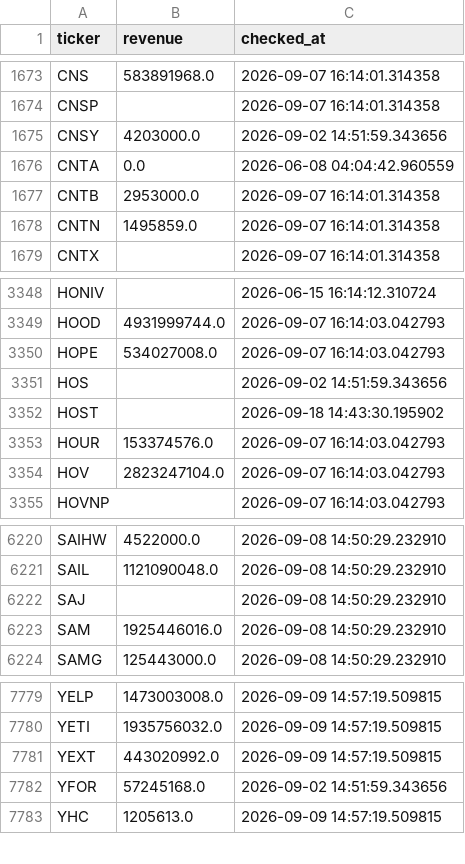
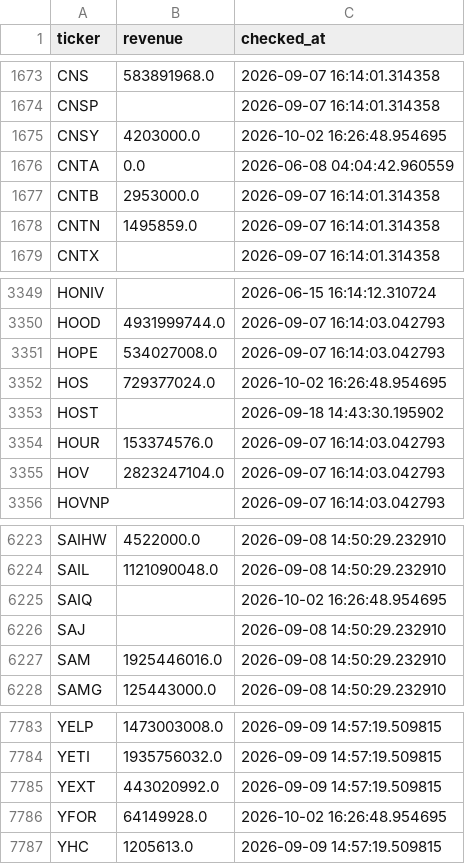
Before and after one commit to Amit33-design/Amit33-network-design, a CSV file: screener/universe_scan_state.csv, drawn as a sheet; only a part is shown, gaps mark what is left out; the diff covers the shown part only.

```diff
--- a/screener/universe_scan_state.csv
+++ b/screener/universe_scan_state.csv
@@ -1674,3 +1674,3 @@ CNS,583891968.0,2026-09-07 16:14:01.314358
 CNSP,,2026-09-07 16:14:01.314358
-CNSY,4203000.0,2026-09-02 14:51:59.343656
+CNSY,4203000.0,2026-10-02 16:26:48.954695
 CNTA,0.0,2026-06-08 04:04:42.960559
@@ -3350,3 +3351,3 @@ HOOD,4931999744.0,2026-09-07 16:14:03.042793
 HOPE,534027008.0,2026-09-07 16:14:03.042793
-HOS,,2026-09-02 14:51:59.343656
+HOS,729377024.0,2026-10-02 16:26:48.954695
 HOST,,2026-09-18 14:43:30.195902
@@ -6221,2 +6224,3 @@ SAIHW,4522000.0,2026-09-08 14:50:29.232910
 SAIL,1121090048.0,2026-09-08 14:50:29.232910
+SAIQ,,2026-10-02 16:26:48.954695
 SAJ,,2026-09-08 14:50:29.232910
@@ -7781,3 +7785,3 @@ YETI,1935756032.0,2026-09-09 14:57:19.509815
 YEXT,443020992.0,2026-09-09 14:57:19.509815
-YFOR,57245168.0,2026-09-02 14:51:59.343656
+YFOR,64149928.0,2026-10-02 16:26:48.954695
 YHC,1205613.0,2026-09-09 14:57:19.509815
```
Also changed, not shown: 3 added rows and 8 edited cells elsewhere in this file.
